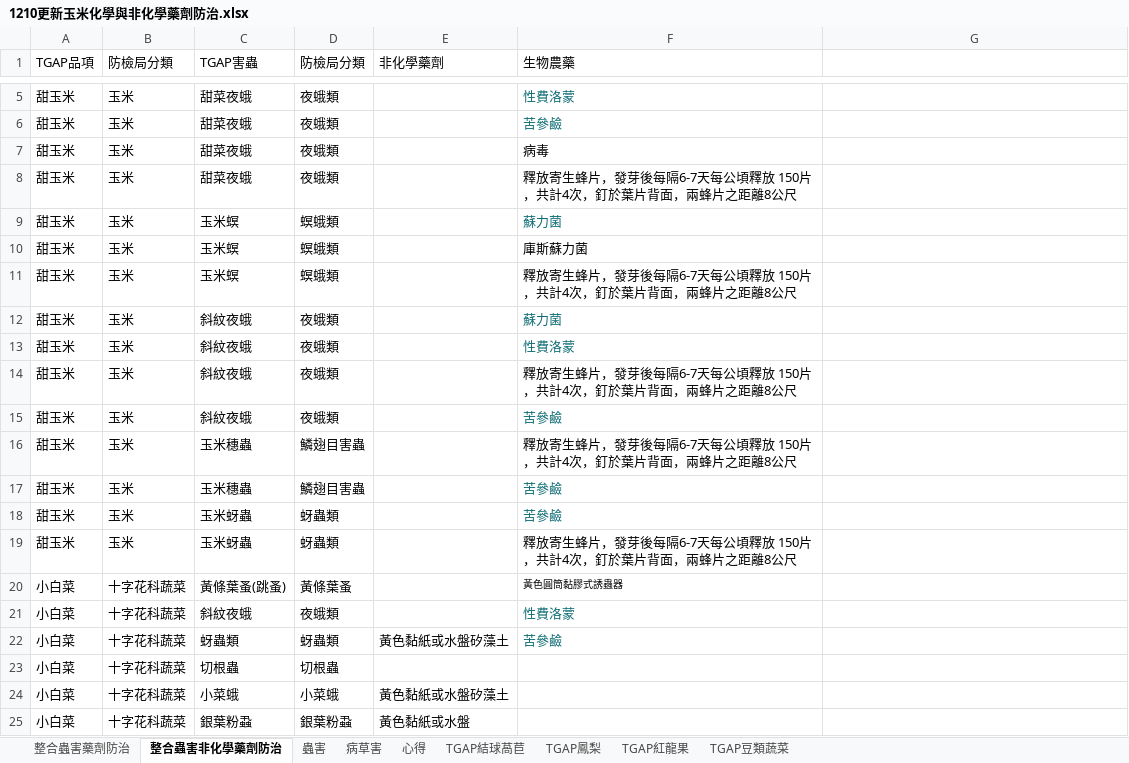
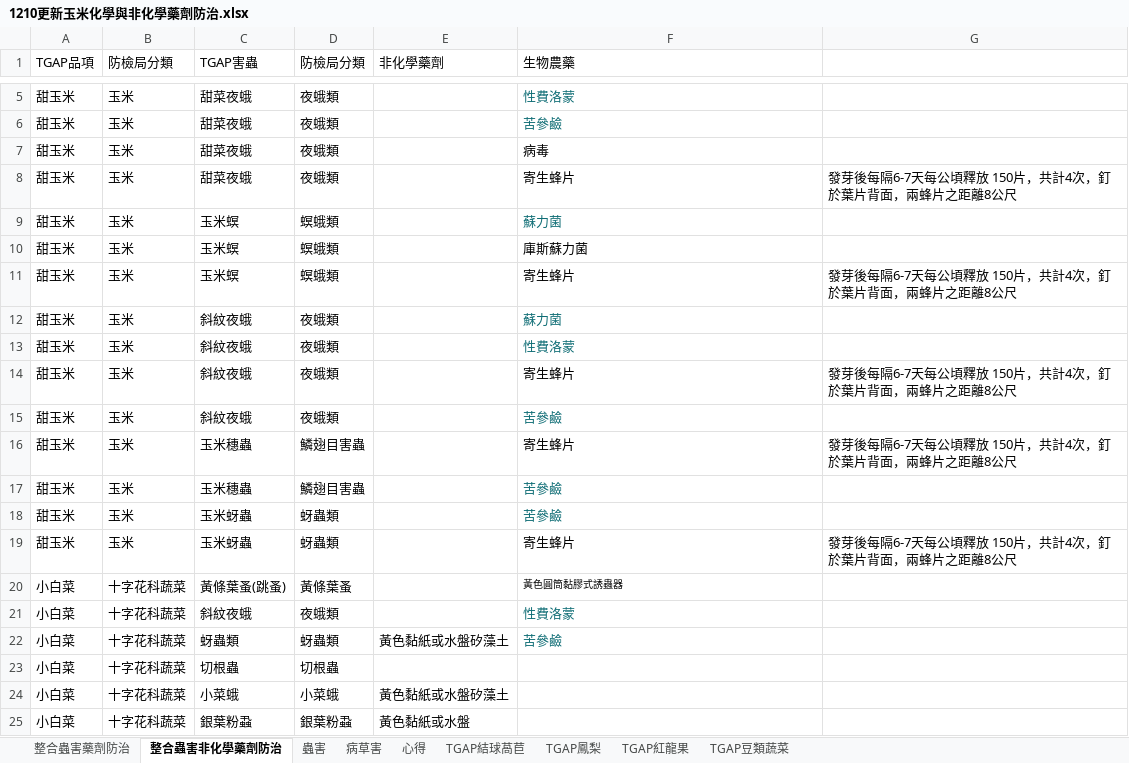
Before and after one commit to kemushi54/Agri-Talk, an Excel workbook: data/1210更新玉米化學與非化學藥劑防治.xlsx, sheet 整合蟲害非化學藥劑防治, drawn as a sheet; only a part is shown, gaps mark what is left out; values as stored, in another font and other column widths than the file's, no borders; the diff names each change by its address in the sheet, - before the commit and + after, or states it on an @@ line.

```diff
--- a/data/1210更新玉米化學與非化學藥劑防治.xlsx (sheet 整合蟲害非化學藥劑防治)
+++ b/data/1210更新玉米化學與非化學藥劑防治.xlsx (sheet 整合蟲害非化學藥劑防治)
-F8 (生物農藥): 釋放寄生蜂片，發芽後每隔6-7天每公頃釋放 150片，共計4次，釘於葉片背面，兩蜂片之距離8公尺
+F8 (生物農藥): 寄生蜂片
-G8: (empty)
+G8: 發芽後每隔6-7天每公頃釋放 150片，共計4次，釘於葉片背面，兩蜂片之距離8公尺
-F11 (生物農藥): 釋放寄生蜂片，發芽後每隔6-7天每公頃釋放 150片，共計4次，釘於葉片背面，兩蜂片之距離8公尺
+F11 (生物農藥): 寄生蜂片
-G11: (empty)
+G11: 發芽後每隔6-7天每公頃釋放 150片，共計4次，釘於葉片背面，兩蜂片之距離8公尺
-F14 (生物農藥): 釋放寄生蜂片，發芽後每隔6-7天每公頃釋放 150片，共計4次，釘於葉片背面，兩蜂片之距離8公尺
+F14 (生物農藥): 寄生蜂片
-G14: (empty)
+G14: 發芽後每隔6-7天每公頃釋放 150片，共計4次，釘於葉片背面，兩蜂片之距離8公尺
-F16 (生物農藥): 釋放寄生蜂片，發芽後每隔6-7天每公頃釋放 150片，共計4次，釘於葉片背面，兩蜂片之距離8公尺
+F16 (生物農藥): 寄生蜂片
-G16: (empty)
+G16: 發芽後每隔6-7天每公頃釋放 150片，共計4次，釘於葉片背面，兩蜂片之距離8公尺
-F19 (生物農藥): 釋放寄生蜂片，發芽後每隔6-7天每公頃釋放 150片，共計4次，釘於葉片背面，兩蜂片之距離8公尺
+F19 (生物農藥): 寄生蜂片
-G19: (empty)
+G19: 發芽後每隔6-7天每公頃釋放 150片，共計4次，釘於葉片背面，兩蜂片之距離8公尺
```
Also changed, not shown: Results/藥劑清單.xlsx, data/非化學藥劑-商品化免登記資材與病蟲害表.xlsx, 9 other files.
